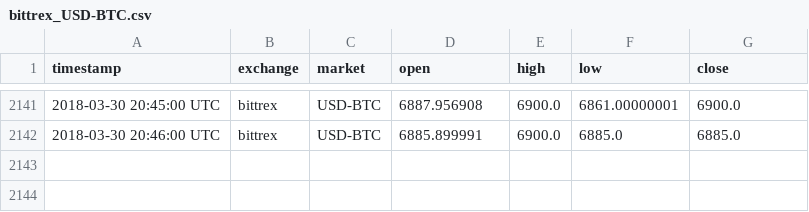
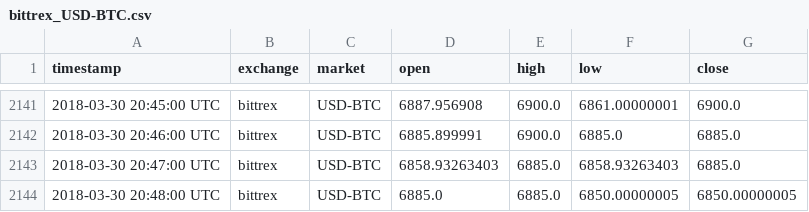
Before and after one commit to tmestdagh/crypto-prices-cache, a CSV file: bittrex_USD-BTC.csv, drawn as a sheet; only a part is shown, gaps mark what is left out; the diff names each change by its address in the sheet, - before the commit and + after, or states it on an @@ line.

```diff
--- a/bittrex_USD-BTC.csv
+++ b/bittrex_USD-BTC.csv
+row 2143: 2018-03-30 20:47:00 UTC | bittrex | USD-BTC | 6858.93263403 | 6885.0 | 6858.93263403 | 6885.0
+row 2144: 2018-03-30 20:48:00 UTC | bittrex | USD-BTC | 6885.0 | 6885.0 | 6850.00000005 | 6850.00000005
```
Also changed, not shown: bitfinex_USD-BTC.csv, bittrex_BTC-ETH.csv.
